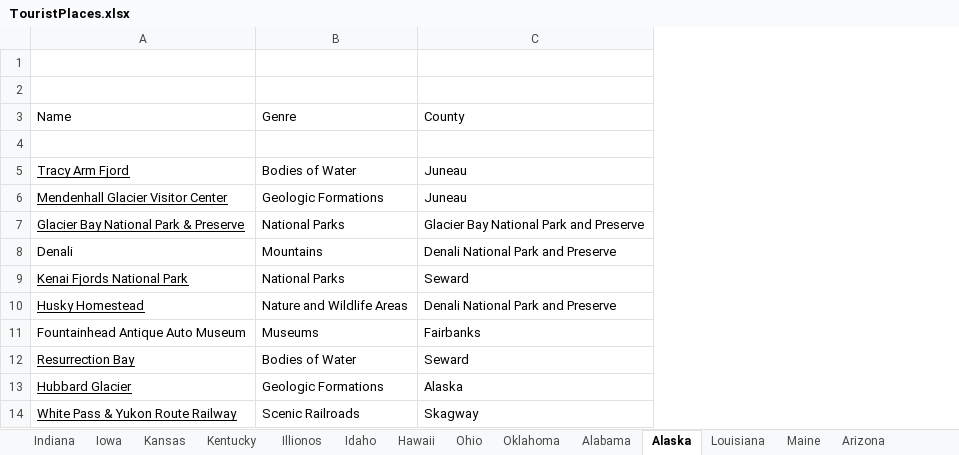
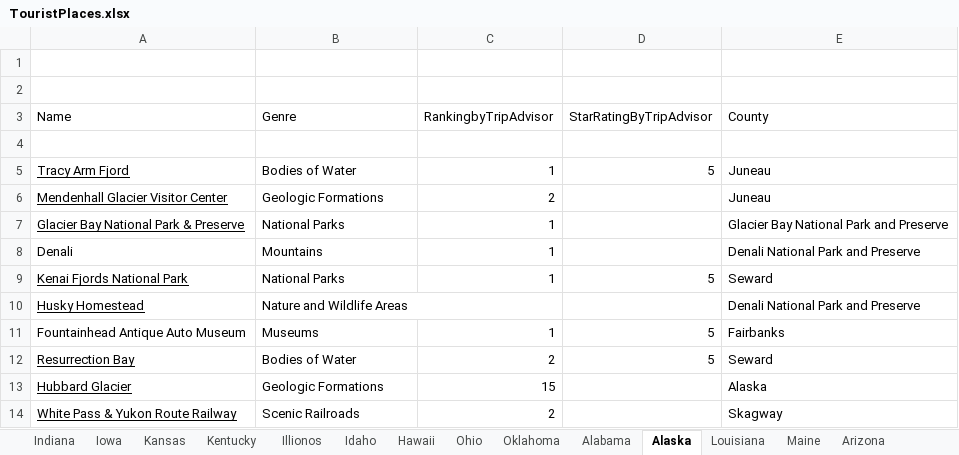
Before and after one commit to Ritu12K/SDG8BigDataTourismandEconomy, an Excel workbook: TouristPlaces.xlsx, sheet Alaska, drawn as a sheet; only a part is shown; values as stored, in another font and other column widths than the file's, no borders; charts and pictures not drawn; the diff names each change by its address in the sheet, - before the commit and + after, or states it on an @@ line.

Commit message:
Add files via upload

```diff
--- a/TouristPlaces.xlsx (sheet Alaska)
+++ b/TouristPlaces.xlsx (sheet Alaska)
+column C (RankingbyTripAdvisor), rows 5-14: 1 | 2 | 1 | 1 | 1 |  | 1 | 2 | 15 | 2
+column D (StarRatingByTripAdvisor), rows 5-12: 5 |  |  |  | 5 |  | 5 | 5
+B10:C10 merged
```
Also changed, not shown: sheet Alabama.
